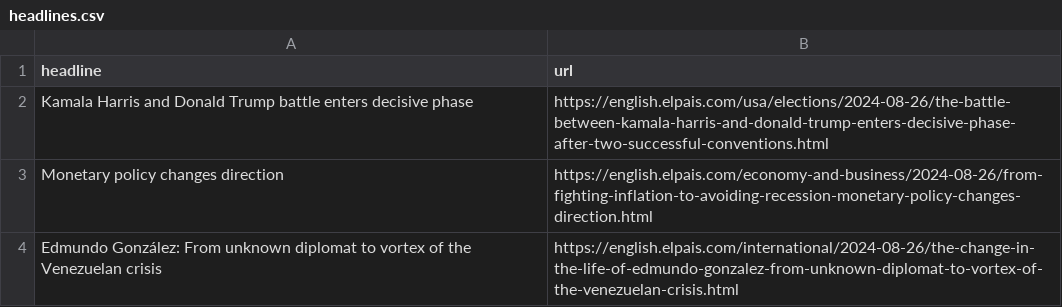
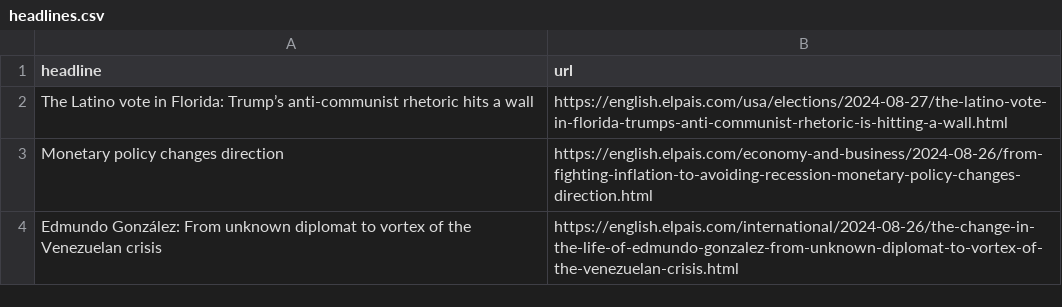
Before and after one commit to patvoe/lede-2024-auto-scraper, a CSV file: headlines.csv, drawn as a sheet; only a part is shown; removed rows and columns are numbered as before the commit, all else as after; the diff names each change by its address in the sheet, - before the commit and + after, or states it on an @@ line.

```diff
--- a/headlines.csv
+++ b/headlines.csv
-row 2: Kamala Harris and Donald Trump battle enters decisive phase | https://english.elpais.com/usa/elections/2024-08-26/the-battle-between-kamala-harris-and-donald-trump-enters-decisive-phase-after-two-successful-conventions.html
+row 2: The Latino vote in Florida: Trump’s anti-communist rhetoric hits a wall | https://english.elpais.com/usa/elections/2024-08-27/the-latino-vote-in-florida-trumps-anti-communist-rhetoric-is-hitting-a-wall.html
```
